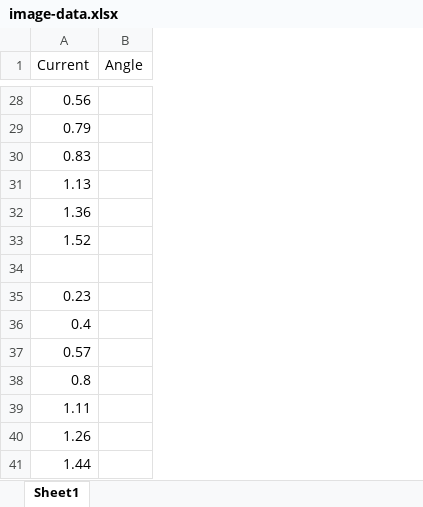
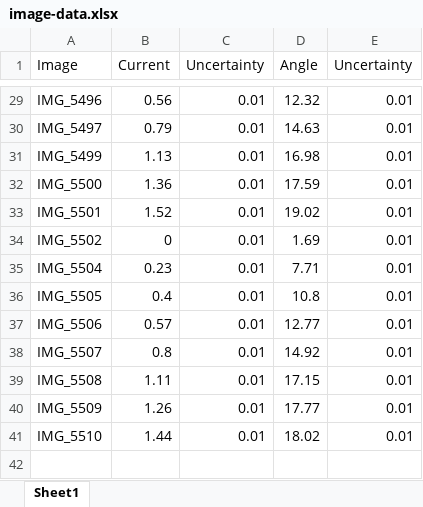
Before and after one commit to fellow-sh/PhysicsIA, an Excel workbook: data/image-data.xlsx, sheet Sheet1, drawn as a sheet; only a part is shown, gaps mark what is left out; values as stored, in another font and other column widths than the file's, no borders; removed rows and columns are numbered as before the commit, all else as after; the diff covers the shown part only; the diff names each change by its address in the sheet, - before the commit and + after, or states it on an @@ line.

```diff
--- a/data/image-data.xlsx (sheet Sheet1)
+++ b/data/image-data.xlsx (sheet Sheet1)
+column A (Image), rows 29-41: IMG_5496 | IMG_5497 | IMG_5499 | IMG_5500 | IMG_5501 | IMG_5502 | IMG_5504 | IMG_5505 | IMG_5506 | IMG_5507 | IMG_5508 | IMG_5509 | IMG_5510
+column C (Uncertainty), rows 29-41: all 0.01
+column E (Uncertainty), rows 29-41: all 0.01
-D29 (Angle): (empty)
+D29 (Angle): 12.32
-D30 (Angle): (empty)
+D30 (Angle): 14.63
-row 30: 0.83
-D31 (Angle): (empty)
+D31 (Angle): 16.98
-D32 (Angle): (empty)
+D32 (Angle): 17.59
-D33 (Angle): (empty)
+D33 (Angle): 19.02
-row 34: (empty)
+row 34: IMG_5502 | 0 | 0.01 | 1.69 | 0.01
-D35 (Angle): (empty)
+D35 (Angle): 7.71
-D36 (Angle): (empty)
+D36 (Angle): 10.8
-D37 (Angle): (empty)
+D37 (Angle): 12.77
-D38 (Angle): (empty)
+D38 (Angle): 14.92
-D39 (Angle): (empty)
+D39 (Angle): 17.15
-D40 (Angle): (empty)
+D40 (Angle): 17.77
-D41 (Angle): (empty)
+D41 (Angle): 18.02
```
Also changed, not shown: 1 added row and 38 edited cells elsewhere in this sheet, 3 other files.
